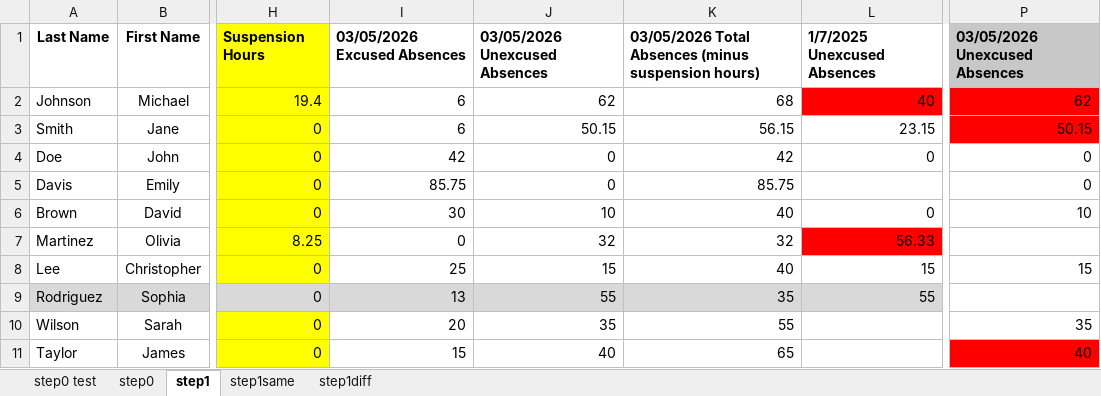
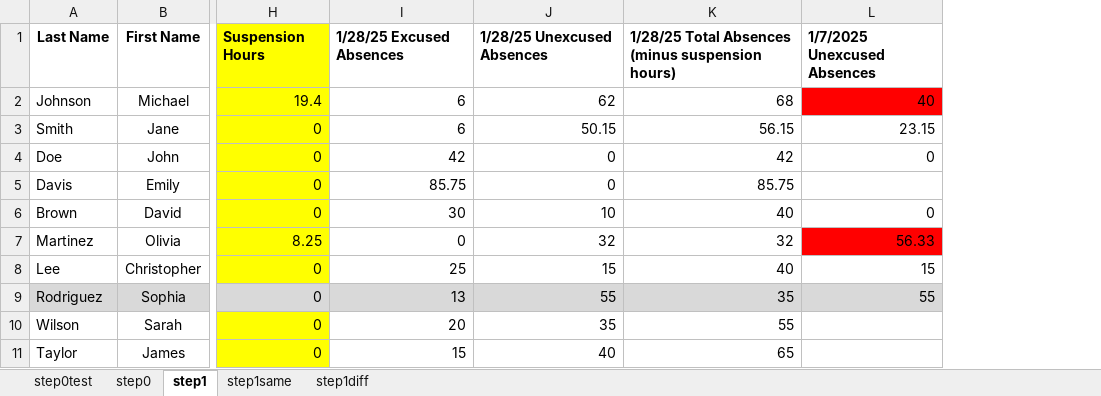
Before and after one commit to JusticeTech-Truancy-Local/Truancy-Local, an Excel workbook: Testing/basic_sequence/workbook_test.xlsx, sheet step1, drawn as a sheet; only a part is shown, gaps mark what is left out; values as stored, in another font and other column widths than the file's, no borders; the diff names each change by its address in the sheet, - before the commit and + after, or states it on an @@ line.

Commit message:
Handling students missing from report and students missing from sheet

```diff
--- a/Testing/basic_sequence/workbook_test.xlsx (sheet step1)
+++ b/Testing/basic_sequence/workbook_test.xlsx (sheet step1)
-sheet tab: step0 test
+sheet tab: step0test
-column P, rows 1-11: 03/05/2026 Unexcused Absences | 62 | 50.15 | 0 | 0 | 10 |  | 15 |  | 35 | 40
-I1: 03/05/2026 Excused Absences
+I1: 1/28/25 Excused Absences
-J1: 03/05/2026 Unexcused Absences
+J1: 1/28/25 Unexcused Absences
-K1: 03/05/2026 Total Absences…
+K1: 1/28/25 Total Absences…
```
Also changed, not shown: 2 other files.
